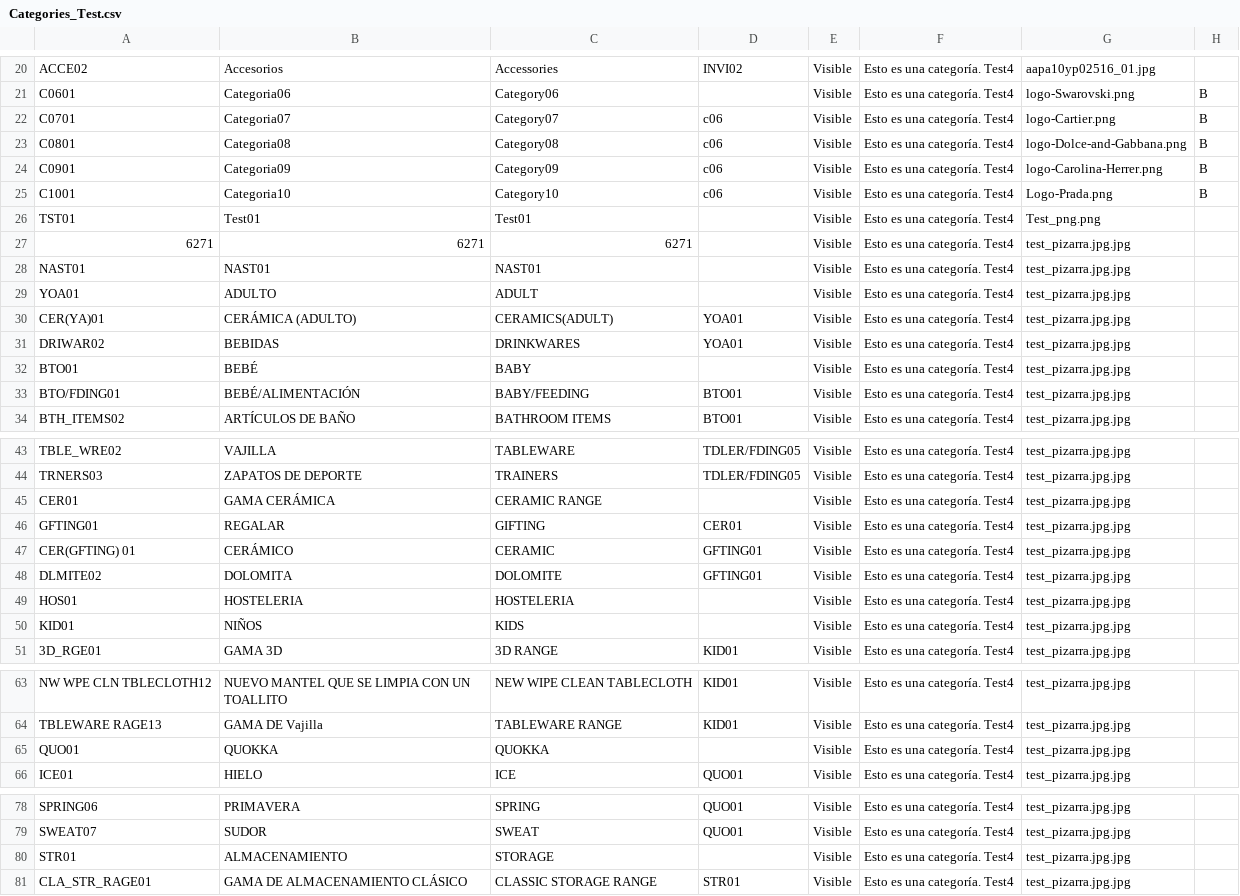
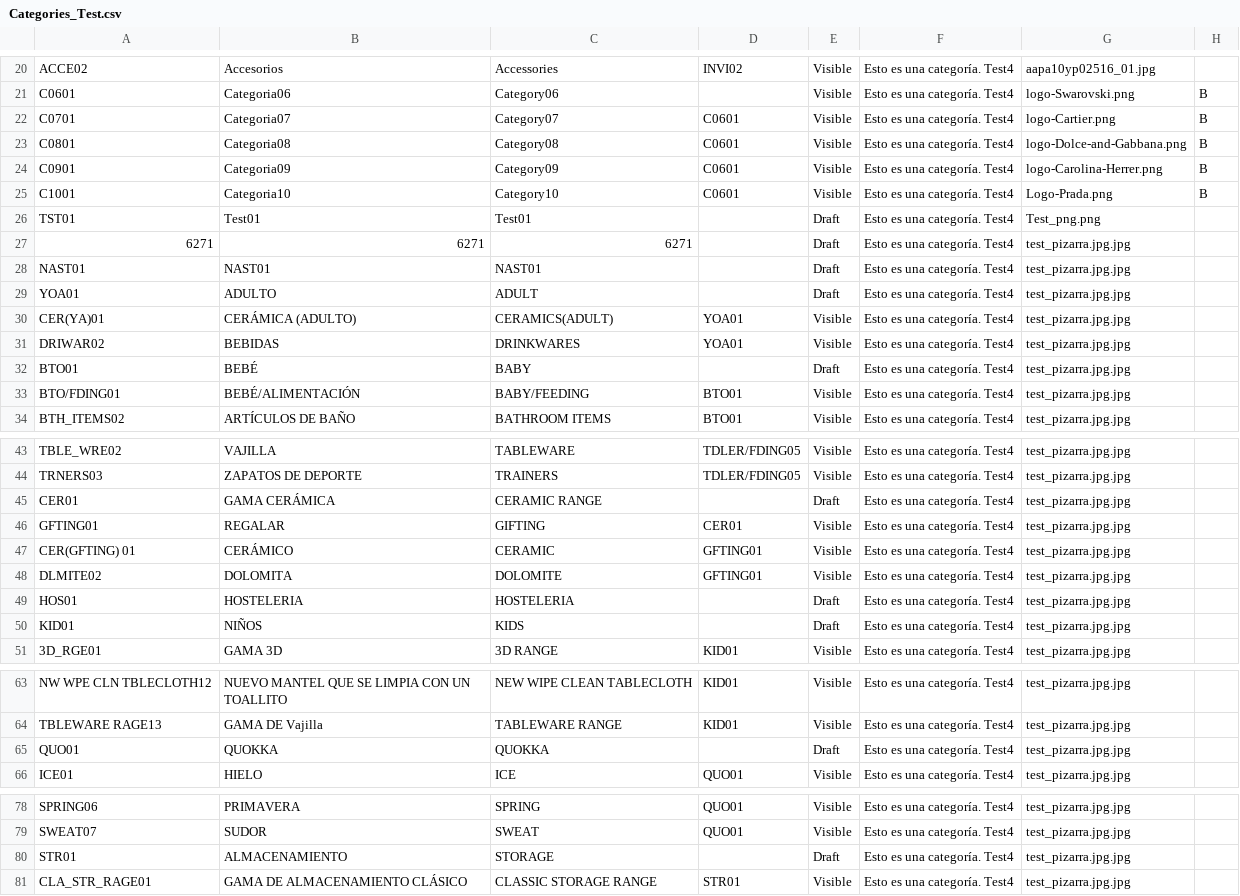
Before and after one commit to Zafion/Tests_Sales_Layer, a CSV file: Categories_Test.csv, drawn as a sheet; only a part is shown, gaps mark what is left out.

Commit message:
Add files via upload

```diff
--- a/Categories_Test.csv
+++ b/Categories_Test.csv
@@ -21,13 +21,13 @@ ACCE02,Accesorios,Accessories,INVI02,Visible,Esto es una categoría. Test4,aapa1
 C0601,Categoria06,Category06,,Visible,Esto es una categoría. Test4,logo-Swarovski.png,B
-C0701,Categoria07,Category07,c06,Visible,Esto es una categoría. Test4,logo-Cartier.png,B
-C0801,Categoria08,Category08,c06,Visible,Esto es una categoría. Test4,logo-Dolce-and-Gabbana.png,B
-C0901,Categoria09,Category09,c06,Visible,Esto es una categoría. Test4,logo-Carolina-Herrer.png,B
-C1001,Categoria10,Category10,c06,Visible,Esto es una categoría. Test4,Logo-Prada.png,B
-TST01,Test01,Test01,,Visible,Esto es una categoría. Test4,Test_png.png,
-6271,6271,6271,,Visible,Esto es una categoría. Test4,test_pizarra.jpg.jpg,
-NAST01,NAST01,NAST01,,Visible,Esto es una categoría. Test4,test_pizarra.jpg.jpg,
-YOA01,ADULTO,ADULT,,Visible,Esto es una categoría. Test4,test_pizarra.jpg.jpg,
+C0701,Categoria07,Category07,C0601,Visible,Esto es una categoría. Test4,logo-Cartier.png,B
+C0801,Categoria08,Category08,C0601,Visible,Esto es una categoría. Test4,logo-Dolce-and-Gabbana.png,B
+C0901,Categoria09,Category09,C0601,Visible,Esto es una categoría. Test4,logo-Carolina-Herrer.png,B
+C1001,Categoria10,Category10,C0601,Visible,Esto es una categoría. Test4,Logo-Prada.png,B
+TST01,Test01,Test01,,Draft,Esto es una categoría. Test4,Test_png.png,
+6271,6271,6271,,Draft,Esto es una categoría. Test4,test_pizarra.jpg.jpg,
+NAST01,NAST01,NAST01,,Draft,Esto es una categoría. Test4,test_pizarra.jpg.jpg,
+YOA01,ADULTO,ADULT,,Draft,Esto es una categoría. Test4,test_pizarra.jpg.jpg,
 CER(YA)01,CERÁMICA (ADULTO),CERAMICS(ADULT),YOA01,Visible,Esto es una categoría. Test4,test_pizarra.jpg.jpg,
 DRIWAR02,BEBIDAS,DRINKWARES,YOA01,Visible,Esto es una categoría. Test4,test_pizarra.jpg.jpg,
-BTO01,BEBÉ,BABY,,Visible,Esto es una categoría. Test4,test_pizarra.jpg.jpg,
+BTO01,BEBÉ,BABY,,Draft,Esto es una categoría. Test4,test_pizarra.jpg.jpg,
 BTO/FDING01,BEBÉ/ALIMENTACIÓN,BABY/FEEDING,BTO01,Visible,Esto es una categoría. Test4,test_pizarra.jpg.jpg,
@@ -44,3 +44,3 @@ TBLE_WRE02,VAJILLA,TABLEWARE,TDLER/FDING05,Visible,Esto es una categoría. Test4
 TRNERS03,ZAPATOS DE DEPORTE,TRAINERS,TDLER/FDING05,Visible,Esto es una categoría. Test4,test_pizarra.jpg.jpg,
-CER01,GAMA CERÁMICA,CERAMIC RANGE,,Visible,Esto es una categoría. Test4,test_pizarra.jpg.jpg,
+CER01,GAMA CERÁMICA,CERAMIC RANGE,,Draft,Esto es una categoría. Test4,test_pizarra.jpg.jpg,
 GFTING01,REGALAR,GIFTING,CER01,Visible,Esto es una categoría. Test4,test_pizarra.jpg.jpg,
@@ -48,4 +48,4 @@ CER(GFTING) 01,CERÁMICO,CERAMIC,GFTING01,Visible,Esto es una categoría. Test4,
 DLMITE02,DOLOMITA,DOLOMITE,GFTING01,Visible,Esto es una categoría. Test4,test_pizarra.jpg.jpg,
-HOS01,HOSTELERIA,HOSTELERIA,,Visible,Esto es una categoría. Test4,test_pizarra.jpg.jpg,
-KID01,NIÑOS,KIDS,,Visible,Esto es una categoría. Test4,test_pizarra.jpg.jpg,
+HOS01,HOSTELERIA,HOSTELERIA,,Draft,Esto es una categoría. Test4,test_pizarra.jpg.jpg,
+KID01,NIÑOS,KIDS,,Draft,Esto es una categoría. Test4,test_pizarra.jpg.jpg,
 3D_RGE01,GAMA 3D,3D RANGE,KID01,Visible,Esto es una categoría. Test4,test_pizarra.jpg.jpg,
@@ -64,3 +64,3 @@ NW WPE CLN TBLECLOTH12,NUEVO MANTEL QUE SE LIMPIA CON UN TOALLITO,NEW WIPE CLEAN
 TBLEWARE RAGE13,GAMA DE Vajilla,TABLEWARE RANGE,KID01,Visible,Esto es una categoría. Test4,test_pizarra.jpg.jpg,
-QUO01,QUOKKA,QUOKKA,,Visible,Esto es una categoría. Test4,test_pizarra.jpg.jpg,
+QUO01,QUOKKA,QUOKKA,,Draft,Esto es una categoría. Test4,test_pizarra.jpg.jpg,
 ICE01,HIELO,ICE,QUO01,Visible,Esto es una categoría. Test4,test_pizarra.jpg.jpg,
@@ -79,3 +79,3 @@ SPRING06,PRIMAVERA,SPRING,QUO01,Visible,Esto es una categoría. Test4,test_pizar
 SWEAT07,SUDOR,SWEAT,QUO01,Visible,Esto es una categoría. Test4,test_pizarra.jpg.jpg,
-STR01,ALMACENAMIENTO,STORAGE,,Visible,Esto es una categoría. Test4,test_pizarra.jpg.jpg,
+STR01,ALMACENAMIENTO,STORAGE,,Draft,Esto es una categoría. Test4,test_pizarra.jpg.jpg,
 CLA_STR_RAGE01,GAMA DE ALMACENAMIENTO CLÁSICO,CLASSIC STORAGE RANGE,STR01,Visible,Esto es una categoría. Test4,test_pizarra.jpg.jpg,
```
